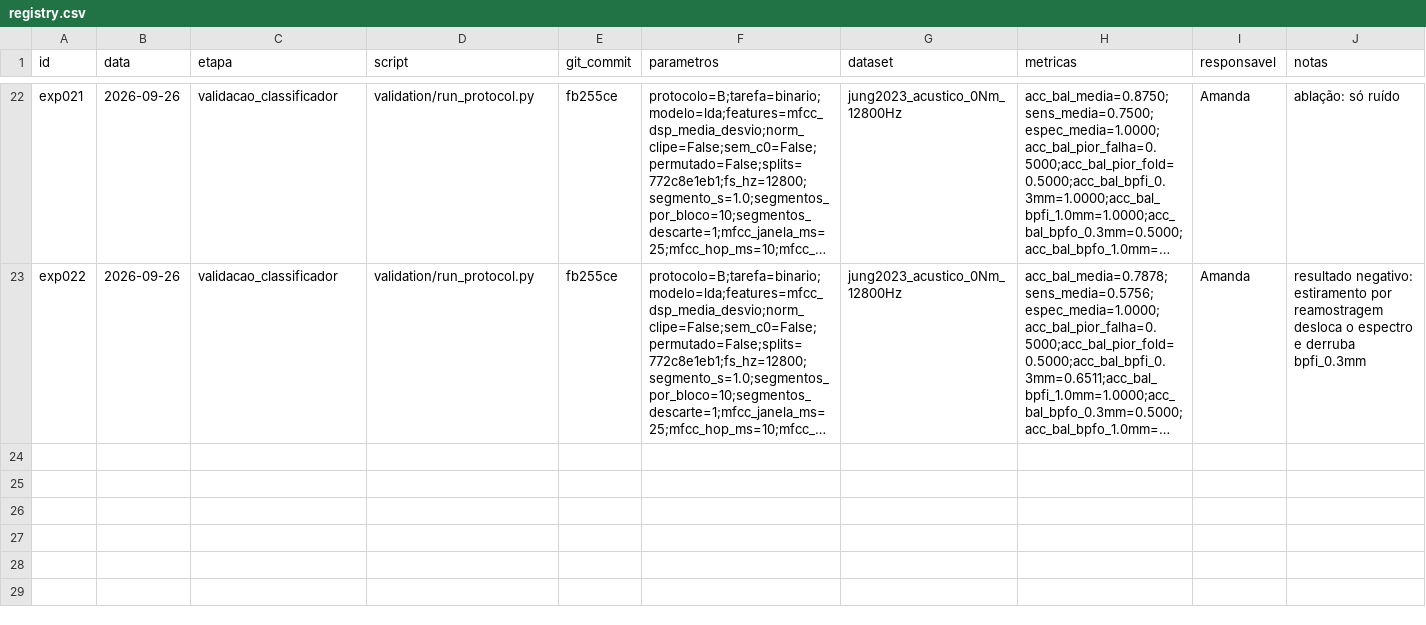
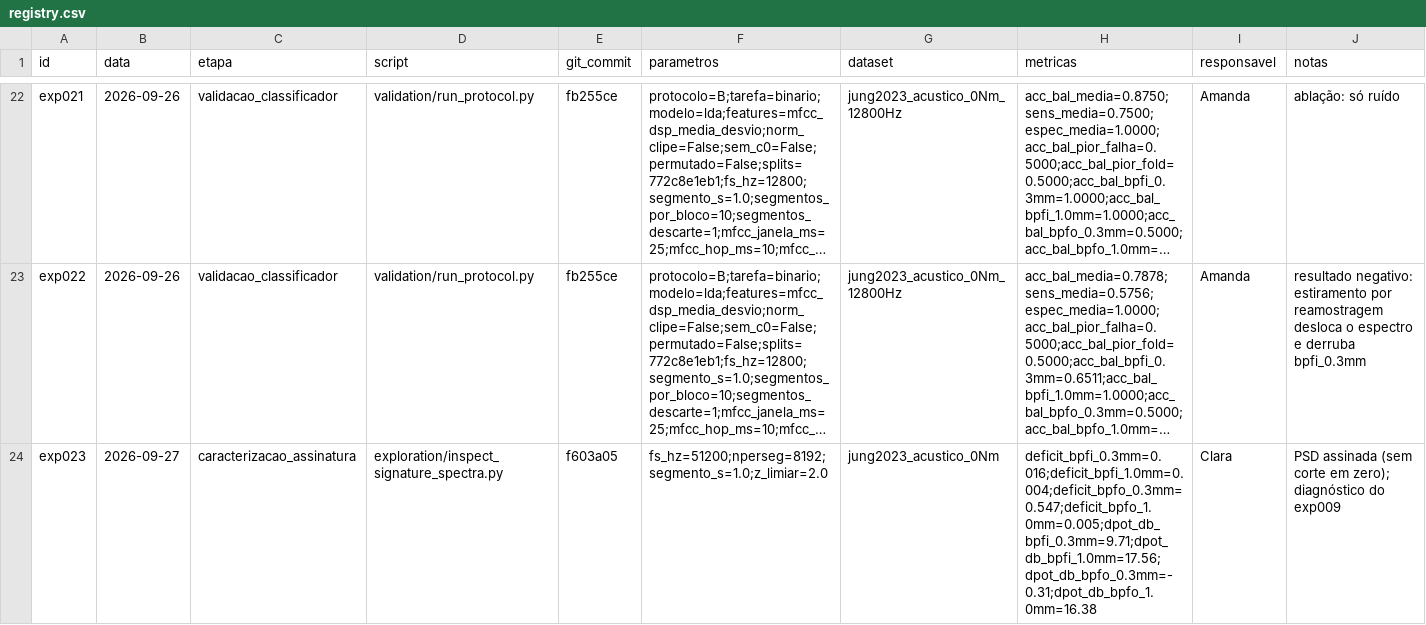
Before and after one commit to claraamp/diagnostico-acustico-motores, a CSV file: experiments/registry.csv, drawn as a sheet; only a part is shown, gaps mark what is left out; long unchanged cells end in …; the diff covers the shown part only; the diff names each change by its address in the sheet, - before the commit and + after, or states it on an @@ line.

Commit message:
docs: registra rodadas da caracterização da assinatura acústica (exp023–exp026)

```diff
--- a/experiments/registry.csv
+++ b/experiments/registry.csv
+row 24: exp023 | 2026-09-27 | caracterizacao_assinatura | exploration/inspect_signature_spectra.py | f603a05 | fs_hz=51200;nperseg=8192;segmento_s=1.0;z_limiar=2.0 | jung2023_acustico_0Nm | deficit_bpfi_0.3mm=0.016;deficit_bpfi_1.0mm=0.004;deficit_bpfo_0.3mm=0.547;deficit_bpfo_1.0mm=0.005;dpot_db_bpfi_0.3mm=9.71;dpot_db_bpfi_1.0mm=17.56;dpot_db_bpfo_0.3mm=-0.31;dpot_db_bpfo_1.0mm=16.38 | Clara | PSD assinada (sem corte em zero); diagnóstico do exp009
```
Also changed, not shown: 3 added rows elsewhere in this file, 17 other files.
